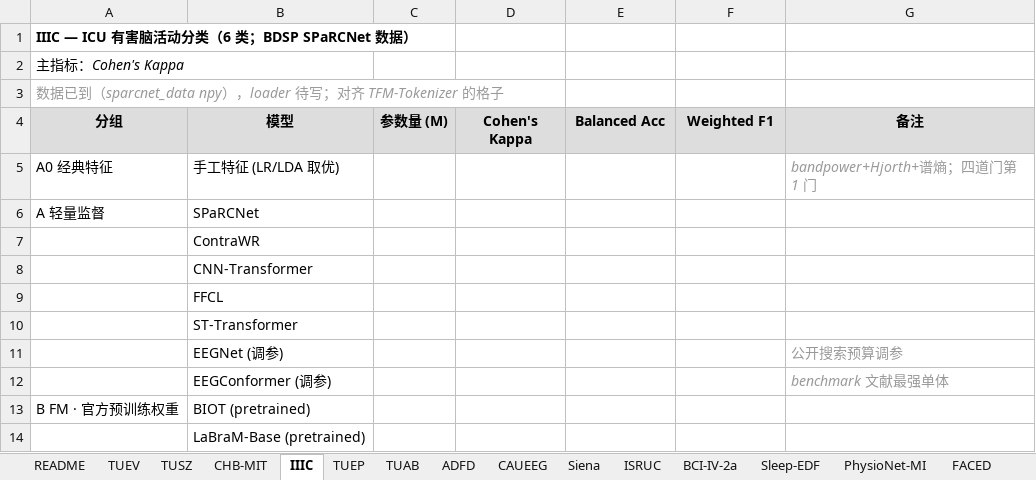
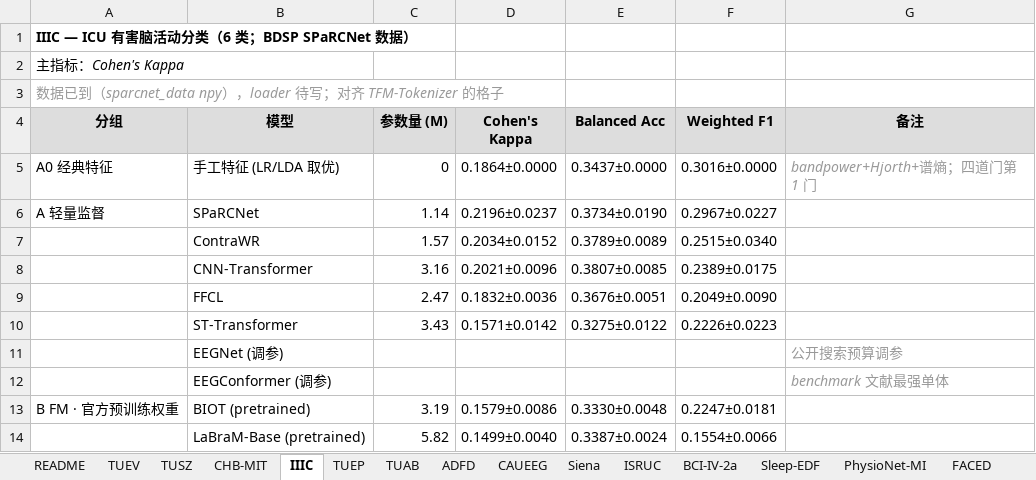
Before and after one commit to Joni-z/PACLock, an Excel workbook: results/PACLock_baseline_matrix_filled.xlsx, sheet IIIC, drawn as a sheet; only a part is shown; values as stored, in another font and other column widths than the file's, no borders; the diff covers the shown part only; the diff names each change by its address in the sheet, - before the commit and + after, or states it on an @@ line.

```diff
--- a/results/PACLock_baseline_matrix_filled.xlsx (sheet IIIC)
+++ b/results/PACLock_baseline_matrix_filled.xlsx (sheet IIIC)
-C5 (参数量 (M)): (empty)
+C5 (参数量 (M)): 0
-D5 (Cohen's Kappa): (empty)
+D5 (Cohen's Kappa): 0.1864±0.0000
-E5 (Balanced Acc): (empty)
+E5 (Balanced Acc): 0.3437±0.0000
-F5 (Weighted F1): (empty)
+F5 (Weighted F1): 0.3016±0.0000
-C6 (参数量 (M)): (empty)
+C6 (参数量 (M)): 1.14
-D6 (Cohen's Kappa): (empty)
+D6 (Cohen's Kappa): 0.2196±0.0237
-E6 (Balanced Acc): (empty)
+E6 (Balanced Acc): 0.3734±0.0190
-F6 (Weighted F1): (empty)
+F6 (Weighted F1): 0.2967±0.0227
-C7 (参数量 (M)): (empty)
+C7 (参数量 (M)): 1.57
-D7 (Cohen's Kappa): (empty)
+D7 (Cohen's Kappa): 0.2034±0.0152
-E7 (Balanced Acc): (empty)
+E7 (Balanced Acc): 0.3789±0.0089
-F7 (Weighted F1): (empty)
+F7 (Weighted F1): 0.2515±0.0340
-C8 (参数量 (M)): (empty)
+C8 (参数量 (M)): 3.16
-D8 (Cohen's Kappa): (empty)
+D8 (Cohen's Kappa): 0.2021±0.0096
-E8 (Balanced Acc): (empty)
+E8 (Balanced Acc): 0.3807±0.0085
-F8 (Weighted F1): (empty)
+F8 (Weighted F1): 0.2389±0.0175
-C9 (参数量 (M)): (empty)
+C9 (参数量 (M)): 2.47
-D9 (Cohen's Kappa): (empty)
+D9 (Cohen's Kappa): 0.1832±0.0036
-E9 (Balanced Acc): (empty)
+E9 (Balanced Acc): 0.3676±0.0051
-F9 (Weighted F1): (empty)
+F9 (Weighted F1): 0.2049±0.0090
-C10 (参数量 (M)): (empty)
+C10 (参数量 (M)): 3.43
-D10 (Cohen's Kappa): (empty)
+D10 (Cohen's Kappa): 0.1571±0.0142
-E10 (Balanced Acc): (empty)
+E10 (Balanced Acc): 0.3275±0.0122
-F10 (Weighted F1): (empty)
+F10 (Weighted F1): 0.2226±0.0223
-C13 (参数量 (M)): (empty)
+C13 (参数量 (M)): 3.19
-D13 (Cohen's Kappa): (empty)
+D13 (Cohen's Kappa): 0.1579±0.0086
-E13 (Balanced Acc): (empty)
+E13 (Balanced Acc): 0.3330±0.0048
-F13 (Weighted F1): (empty)
+F13 (Weighted F1): 0.2247±0.0181
-C14 (参数量 (M)): (empty)
+C14 (参数量 (M)): 5.82
-D14 (Cohen's Kappa): (empty)
+D14 (Cohen's Kappa): 0.1499±0.0040
-E14 (Balanced Acc): (empty)
+E14 (Balanced Acc): 0.3387±0.0024
-F14 (Weighted F1): (empty)
+F14 (Weighted F1): 0.1554±0.0066
```
Also changed, not shown: 44 edited cells elsewhere in this sheet, sheet _填写记录, sheet ADFD, sheet TUEP, sheet Siena, sheet CAUEEG, sheet TUSZ, 5 more sheets, results/PACLock_baseline_matrix.xlsx, 1 other file.
